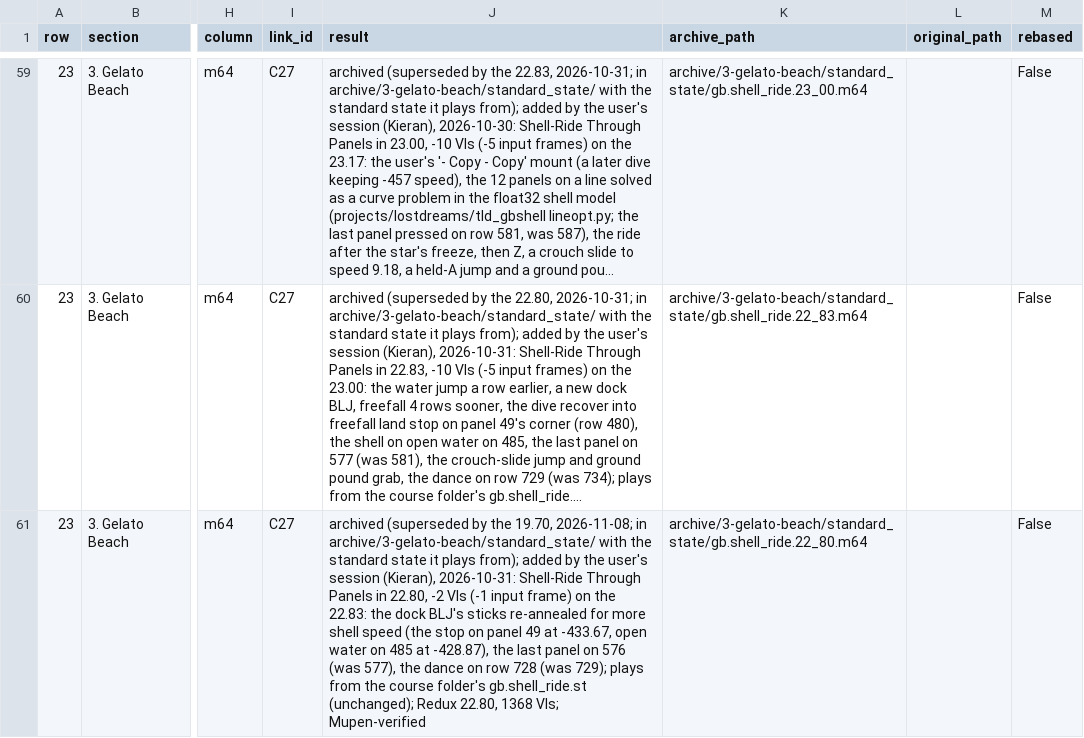
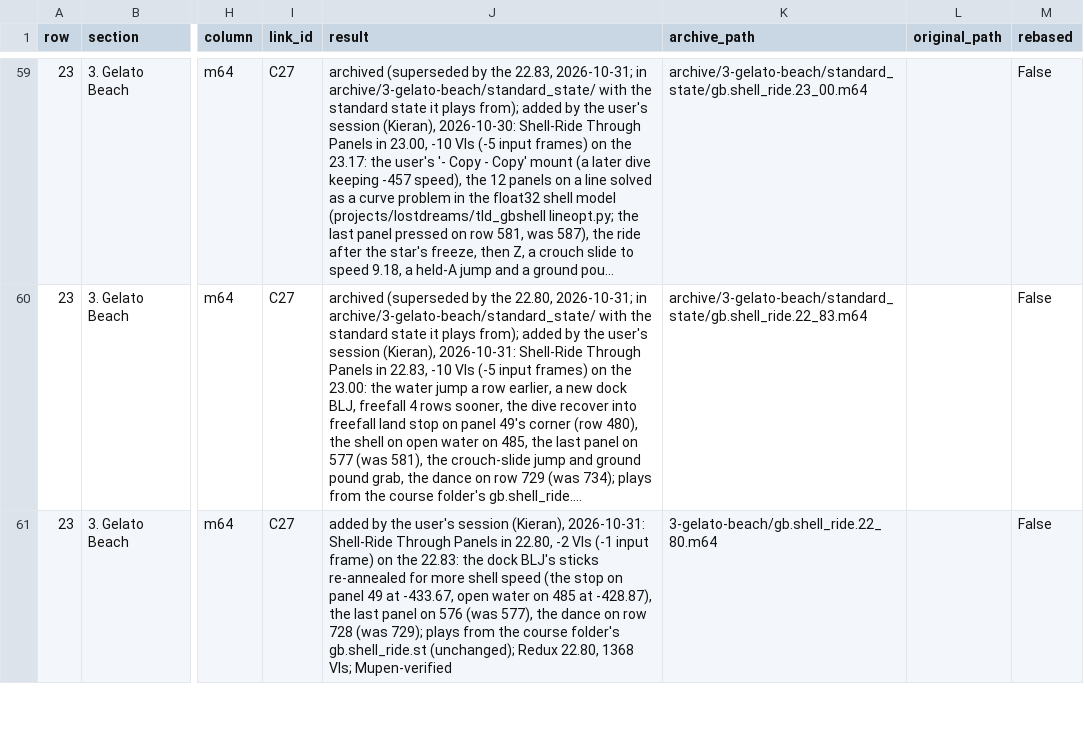
Before and after one commit to frKieran/sm64-tld-tas, a CSV file: manifest.csv, drawn as a sheet; only a part is shown, gaps mark what is left out; long unchanged cells end in …; the diff covers the shown part only; the diff names each change by its address in the sheet, - before the commit and + after, or states it on an @@ line.

```diff
--- a/manifest.csv
+++ b/manifest.csv
-J61 (result): archived (superseded by the 19.70, 2026-11-08; in archive/3-gelato-beach/standard_state/ with the standard state it plays from); added by…
+J61 (result): added by…
-K61 (archive_path): archive/3-gelato-beach/standard_state/gb.shell_ride.22_80.m64
+K61 (archive_path): 3-gelato-beach/gb.shell_ride.22_80.m64
```
Also changed, not shown: 1 removed row elsewhere in this file, 3 other files.
